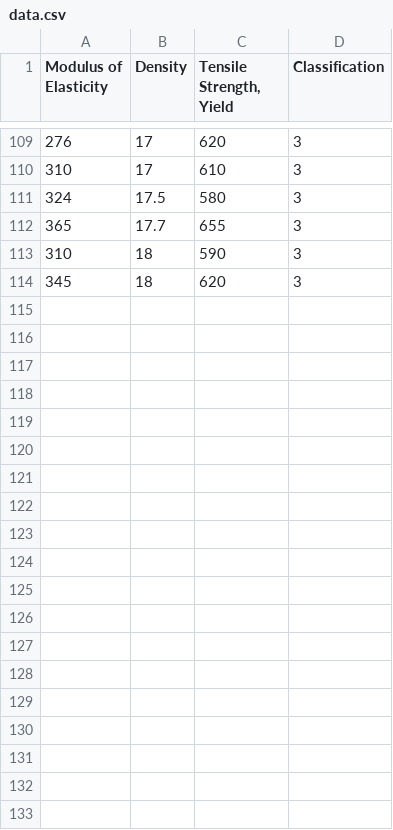
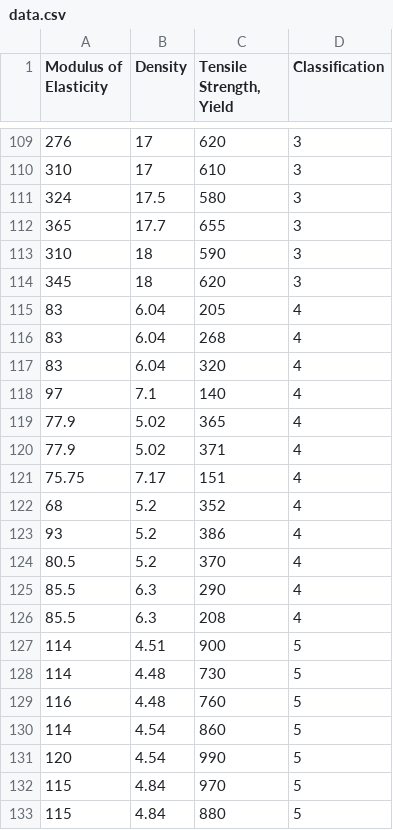
Before and after one commit to ES2Spring2019-ComputinginEngineering/final-project-wahleithner_stafford, a CSV file: data.csv, drawn as a sheet; only a part is shown, gaps mark what is left out; the diff covers the shown part only; the diff names each change by its address in the sheet, - before the commit and + after, or states it on an @@ line.

Commit message:
Update data.csv

```diff
--- a/data.csv
+++ b/data.csv
+row 115: 83 | 6.04 | 205 | 4
+row 116: 83 | 6.04 | 268 | 4
+row 117: 83 | 6.04 | 320 | 4
+row 118: 97 | 7.1 | 140 | 4
+row 119: 77.9 | 5.02 | 365 | 4
+row 120: 77.9 | 5.02 | 371 | 4
+row 121: 75.75 | 7.17 | 151 | 4
+row 122: 68 | 5.2 | 352 | 4
+row 123: 93 | 5.2 | 386 | 4
+row 124: 80.5 | 5.2 | 370 | 4
+row 125: 85.5 | 6.3 | 290 | 4
+row 126: 85.5 | 6.3 | 208 | 4
+row 127: 114 | 4.51 | 900 | 5
+row 128: 114 | 4.48 | 730 | 5
+row 129: 116 | 4.48 | 760 | 5
+row 130: 114 | 4.54 | 860 | 5
+row 131: 120 | 4.54 | 990 | 5
+row 132: 115 | 4.84 | 970 | 5
+row 133: 115 | 4.84 | 880 | 5
```
Also changed, not shown: 16 added rows elsewhere in this file.
